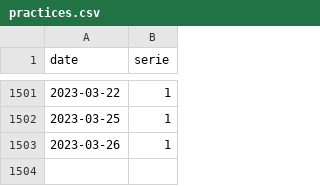
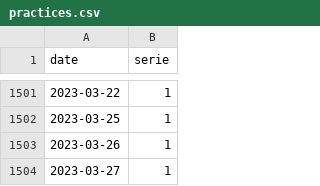
Before and after one commit to trasparente/mdr, a CSV file: _data/practices.csv, drawn as a sheet; only a part is shown, gaps mark what is left out.

```diff
--- a/_data/practices.csv
+++ b/_data/practices.csv
@@ -1503 +1503,2 @@ date,serie
 2023-03-26,1
+2023-03-27,1
```
Also changed, not shown: 9 other files.
